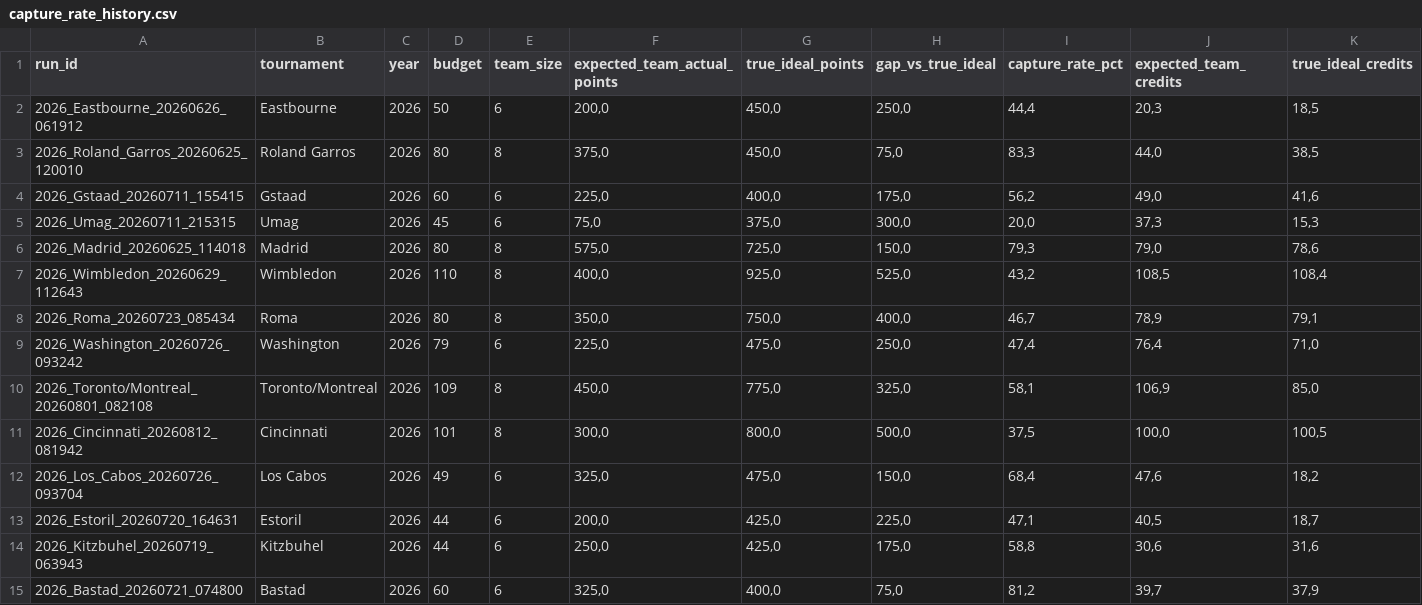
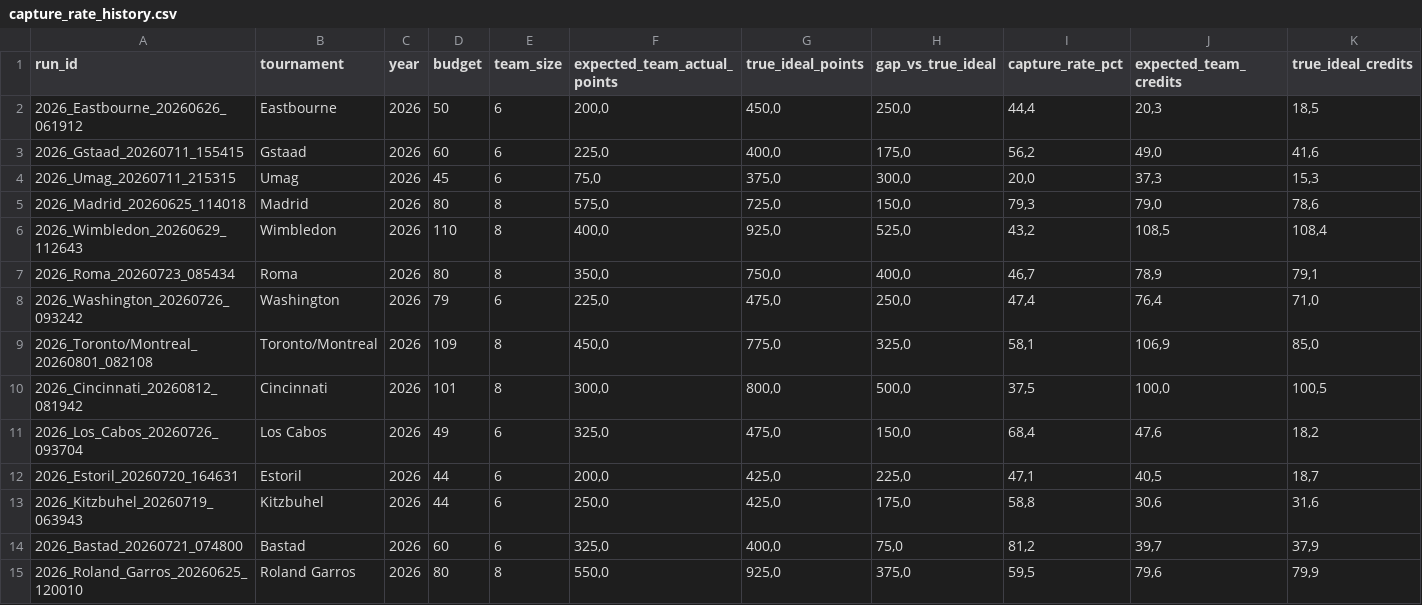
Before and after one commit to fmldavideesposito-blip/smash-it-model-lab, a CSV file: data/capture_rate_history.csv, drawn as a sheet; only a part is shown; removed rows and columns are numbered as before the commit, all else as after; rows hold the shown columns only; the diff names each change by its address in the sheet, - before the commit and + after, or states it on an @@ line.

Commit message:
Update Capture Rate History 2026-08-25 08:39:49.037502

```diff
--- a/data/capture_rate_history.csv
+++ b/data/capture_rate_history.csv
-row 3: 2026_Roland_Garros_20260625_120010 | Roland Garros | 2026 | 80 | 8 | 375,0 | 450,0 | 75,0 | 83,3 | 44,0 | 38,5
+row 15: 2026_Roland_Garros_20260625_120010 | Roland Garros | 2026 | 80 | 8 | 550,0 | 925,0 | 375,0 | 59,5 | 79,6 | 79,9
```
